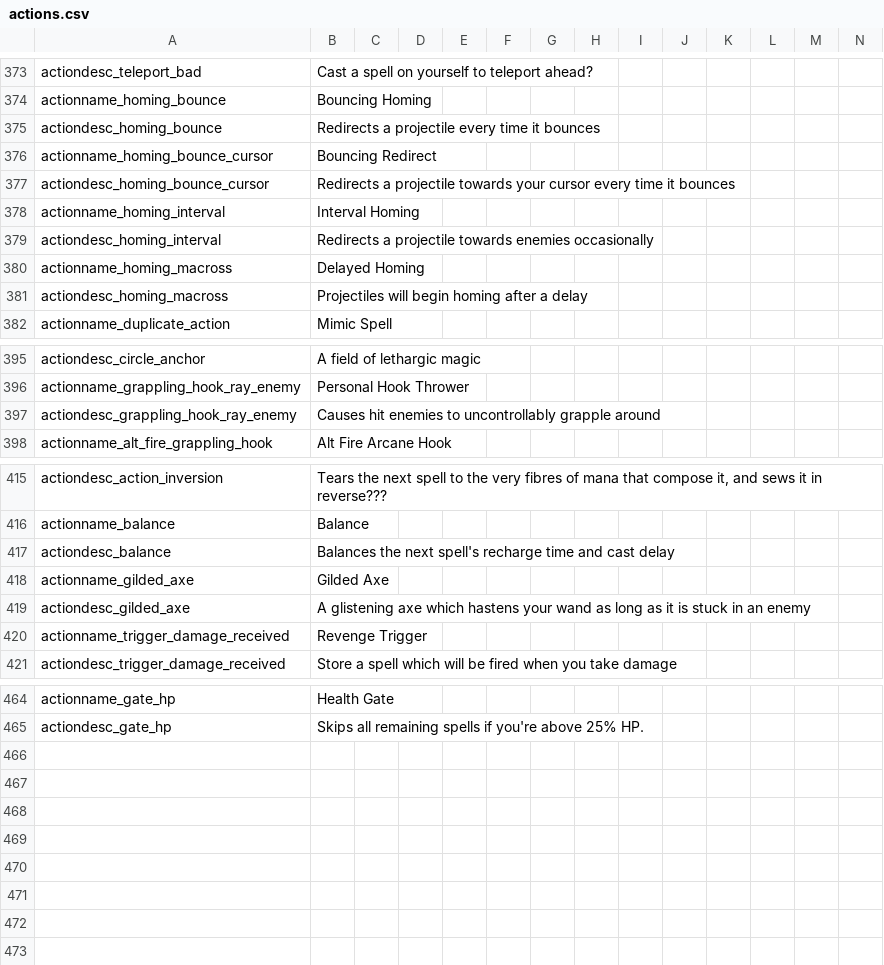
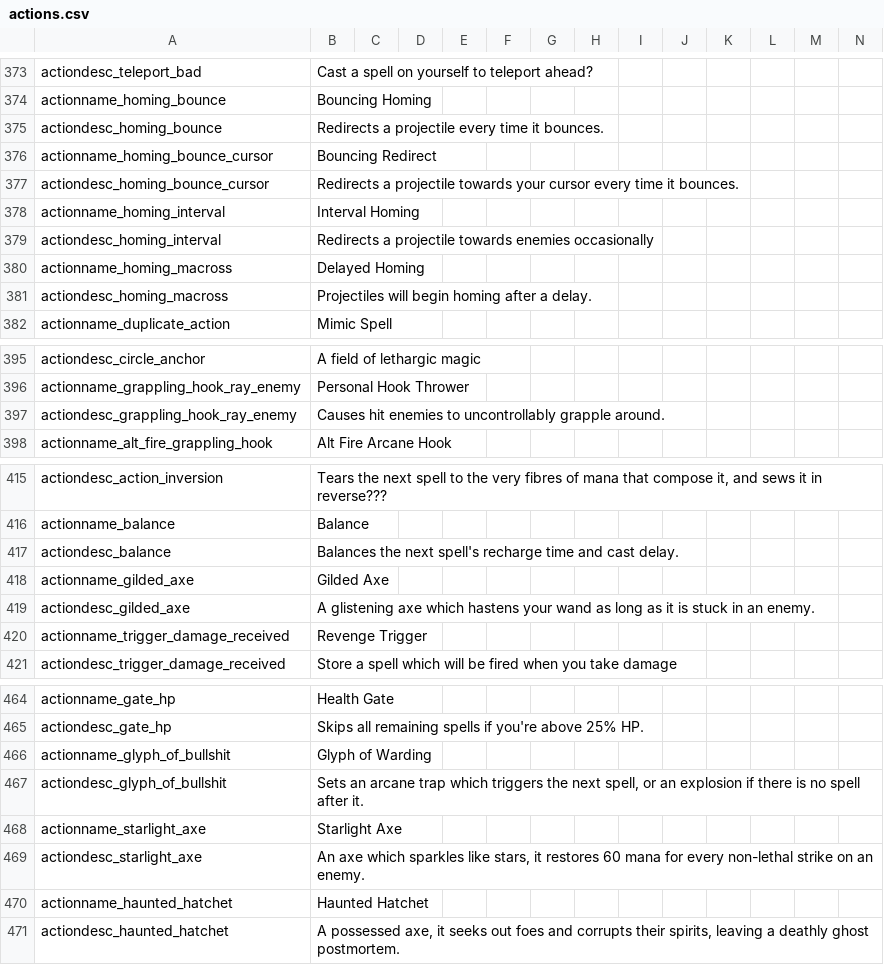
Before and after one commit to Copious-Modding-Industries/copis_things, a CSV file: files/translations/actions.csv, drawn as a sheet; only a part is shown, gaps mark what is left out; the diff covers the shown part only.

Commit message:
spells

```diff
--- a/files/translations/actions.csv
+++ b/files/translations/actions.csv
@@ -374,5 +374,5 @@ actiondesc_teleport_bad,"Cast a spell on yourself to teleport ahead?",,,,,,,,,,,
 actionname_homing_bounce,"Bouncing Homing",,,,,,,,,,,,
-actiondesc_homing_bounce,"Redirects a projectile every time it bounces",,,,,,,,,,,,
+actiondesc_homing_bounce,"Redirects a projectile every time it bounces.",,,,,,,,,,,,
 actionname_homing_bounce_cursor,"Bouncing Redirect",,,,,,,,,,,,
-actiondesc_homing_bounce_cursor,"Redirects a projectile towards your cursor every time it bounces",,,,,,,,,,,,
+actiondesc_homing_bounce_cursor,"Redirects a projectile towards your cursor every time it bounces.",,,,,,,,,,,,
 actionname_homing_interval,"Interval Homing",,,,,,,,,,,,
@@ -380,3 +380,3 @@ actiondesc_homing_interval,"Redirects a projectile towards enemies occasionally"
 actionname_homing_macross,"Delayed Homing",,,,,,,,,,,,
-actiondesc_homing_macross,"Projectiles will begin homing after a delay",,,,,,,,,,,,
+actiondesc_homing_macross,"Projectiles will begin homing after a delay.",,,,,,,,,,,,
 actionname_duplicate_action,"Mimic Spell",,,,,,,,,,,,
@@ -396,3 +396,3 @@ actiondesc_circle_anchor,"A field of lethargic magic",,,,,,,,,,,,
 actionname_grappling_hook_ray_enemy,"Personal Hook Thrower",,,,,,,,,,,,
-actiondesc_grappling_hook_ray_enemy,"Causes hit enemies to uncontrollably grapple around",,,,,,,,,,,,
+actiondesc_grappling_hook_ray_enemy,"Causes hit enemies to uncontrollably grapple around.",,,,,,,,,,,,
 actionname_alt_fire_grappling_hook,"Alt Fire Arcane Hook",,,,,,,,,,,,
@@ -416,5 +416,5 @@ actiondesc_action_inversion,"Tears the next spell to the very fibres of mana tha
 actionname_balance,"Balance",,,,,,,,,,,,
-actiondesc_balance,"Balances the next spell's recharge time and cast delay",,,,,,,,,,,,
+actiondesc_balance,"Balances the next spell's recharge time and cast delay.",,,,,,,,,,,,
 actionname_gilded_axe,"Gilded Axe",,,,,,,,,,,,
-actiondesc_gilded_axe,"A glistening axe which hastens your wand as long as it is stuck in an enemy",,,,,,,,,,,,
+actiondesc_gilded_axe,"A glistening axe which hastens your wand as long as it is stuck in an enemy.",,,,,,,,,,,,
 actionname_trigger_damage_received,"Revenge Trigger",,,,,,,,,,,,
@@ -465 +465,7 @@ actionname_gate_hp,"Health Gate",,,,,,,,,,,,
 actiondesc_gate_hp,"Skips all remaining spells if you're above 25% HP.",,,,,,,,,,,,
+actionname_glyph_of_bullshit,"Glyph of Warding",,,,,,,,,,,,
+actiondesc_glyph_of_bullshit,"Sets an arcane trap which triggers the next spell, or an explosion if there is no spell after it.",,,,,,,,,,,,
+actionname_starlight_axe,"Starlight Axe",,,,,,,,,,,,
+actiondesc_starlight_axe,"An axe which sparkles like stars, it restores 60 mana for every non-lethal strike on an enemy.",,,,,,,,,,,,
+actionname_haunted_hatchet,"Haunted Hatchet",,,,,,,,,,,,
+actiondesc_haunted_hatchet,"A possessed axe, it seeks out foes and corrupts their spirits, leaving a deathly ghost postmortem.",,,,,,,,,,,,
```
Also changed, not shown: 1 edited cell elsewhere in this file, 26 other files.
